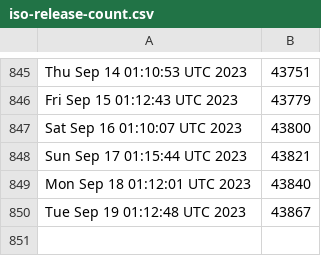
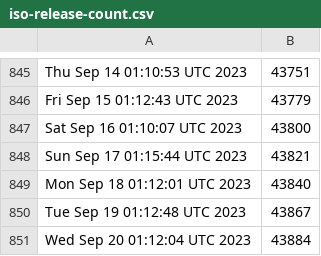
Before and after one commit to kgilmer/ghactions, a CSV file: iso-release-count.csv, drawn as a sheet; only a part is shown, gaps mark what is left out.

```diff
--- a/iso-release-count.csv
+++ b/iso-release-count.csv
@@ -850 +850,2 @@ Mon Sep 18 01:12:01 UTC 2023,43840
 Tue Sep 19 01:12:48 UTC 2023,43867
+Wed Sep 20 01:12:04 UTC 2023,43884
```
Also changed, not shown: release-count.csv.
